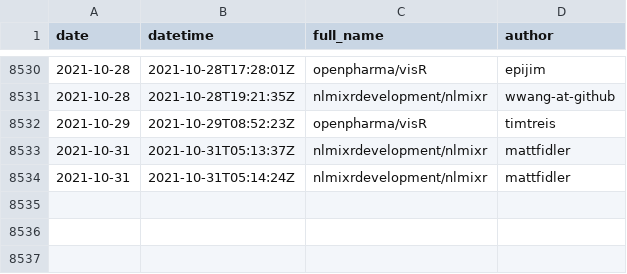
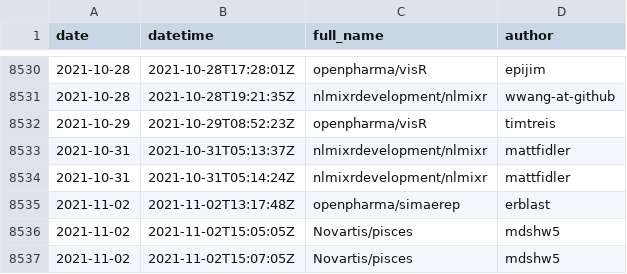
Before and after one commit to openpharma/openpharma_log, a CSV file: all-commits/data.csv, drawn as a sheet; only a part is shown, gaps mark what is left out.

Commit message:
update all-commits

```diff
--- a/all-commits/data.csv
+++ b/all-commits/data.csv
@@ -8534 +8534,4 @@
 2021-10-31,"2021-10-31T05:14:24Z","nlmixrdevelopment/nlmixr","mattfidler"
+2021-11-02,"2021-11-02T13:17:48Z","openpharma/simaerep","erblast"
+2021-11-02,"2021-11-02T15:05:05Z","Novartis/pisces","mdshw5"
+2021-11-02,"2021-11-02T15:07:05Z","Novartis/pisces","mdshw5"
```
Also changed, not shown: 3 other files.
